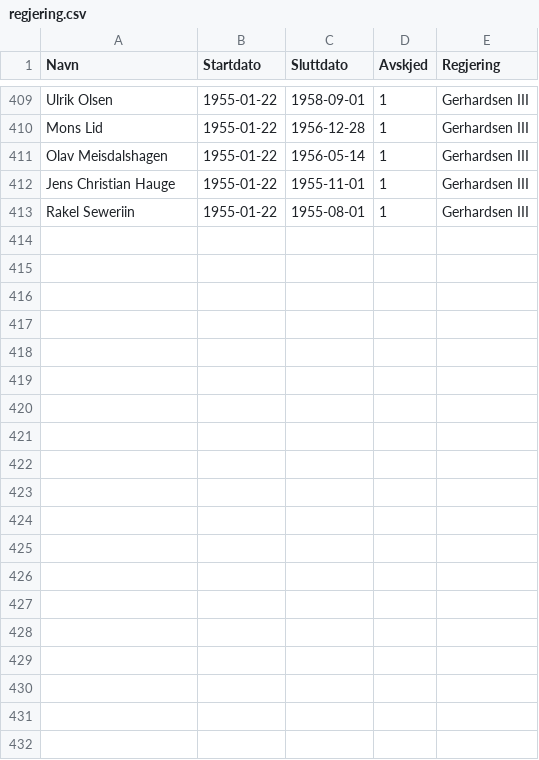
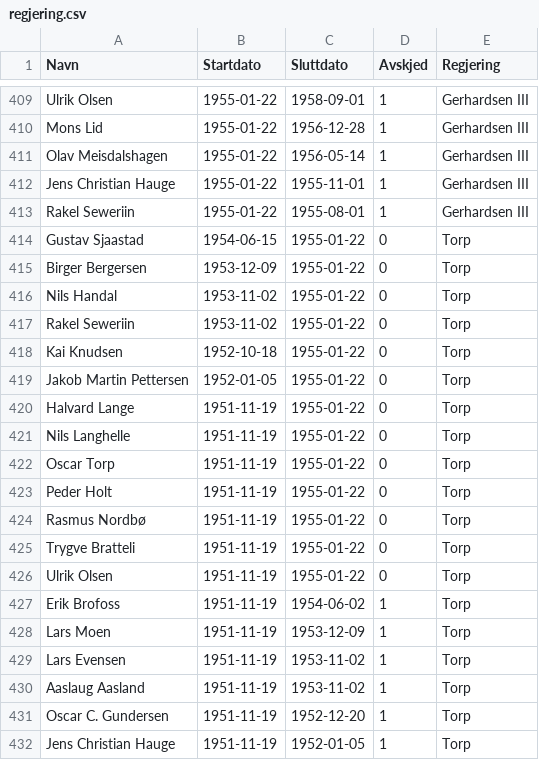
Before and after one commit to hmalmedal/minister, a CSV file: regjering.csv, drawn as a sheet; only a part is shown, gaps mark what is left out.

Commit message:
Torp

```diff
--- a/regjering.csv
+++ b/regjering.csv
@@ -413 +413,20 @@ Jens Christian Hauge,1955-01-22,1955-11-01,1,Gerhardsen III
 Rakel Seweriin,1955-01-22,1955-08-01,1,Gerhardsen III
+Gustav Sjaastad,1954-06-15,1955-01-22,0,Torp
+Birger Bergersen,1953-12-09,1955-01-22,0,Torp
+Nils Handal,1953-11-02,1955-01-22,0,Torp
+Rakel Seweriin,1953-11-02,1955-01-22,0,Torp
+Kai Knudsen,1952-10-18,1955-01-22,0,Torp
+Jakob Martin Pettersen,1952-01-05,1955-01-22,0,Torp
+Halvard Lange,1951-11-19,1955-01-22,0,Torp
+Nils Langhelle,1951-11-19,1955-01-22,0,Torp
+Oscar Torp,1951-11-19,1955-01-22,0,Torp
+Peder Holt,1951-11-19,1955-01-22,0,Torp
+Rasmus Nordbø,1951-11-19,1955-01-22,0,Torp
+Trygve Bratteli,1951-11-19,1955-01-22,0,Torp
+Ulrik Olsen,1951-11-19,1955-01-22,0,Torp
+Erik Brofoss,1951-11-19,1954-06-02,1,Torp
+Lars Moen,1951-11-19,1953-12-09,1,Torp
+Lars Evensen,1951-11-19,1953-11-02,1,Torp
+Aaslaug Aasland,1951-11-19,1953-11-02,1,Torp
+Oscar C. Gundersen,1951-11-19,1952-12-20,1,Torp
+Jens Christian Hauge,1951-11-19,1952-01-05,1,Torp
```
